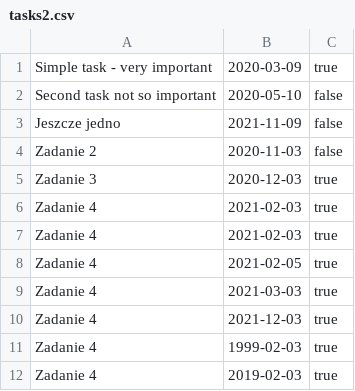
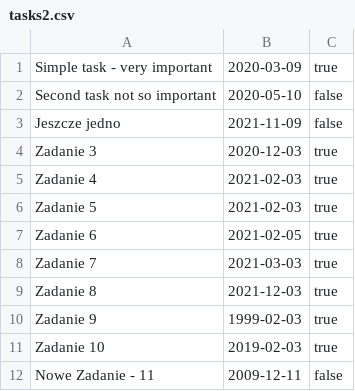
Before and after one commit to MazieKor/KRA_Java_Workshop_revision, a CSV file: tasks2.csv, drawn as a sheet.

```diff
--- a/tasks2.csv
+++ b/tasks2.csv
@@ -3,10 +3,10 @@ Second task not so important, 2020-05-10, false
 Jeszcze jedno, 2021-11-09, false
-Zadanie 2, 2020-11-03, false
 Zadanie 3, 2020-12-03, true
 Zadanie 4, 2021-02-03, true
-Zadanie 4, 2021-02-03, true
-Zadanie 4, 2021-02-05, true
-Zadanie 4, 2021-03-03, true
-Zadanie 4, 2021-12-03, true
-Zadanie 4, 1999-02-03, true
-Zadanie 4, 2019-02-03, true
+Zadanie 5, 2021-02-03, true
+Zadanie 6, 2021-02-05, true
+Zadanie 7, 2021-03-03, true
+Zadanie 8, 2021-12-03, true
+Zadanie 9, 1999-02-03, true
+Zadanie 10, 2019-02-03, true
+Nowe Zadanie - 11, 2009-12-11, false
```
Also changed, not shown: 1 other file.
